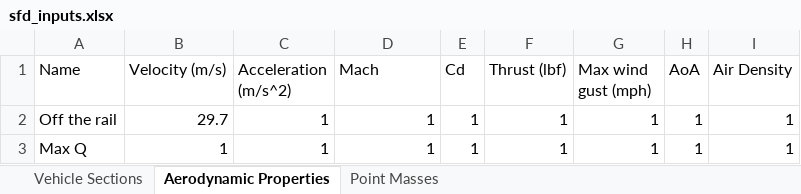
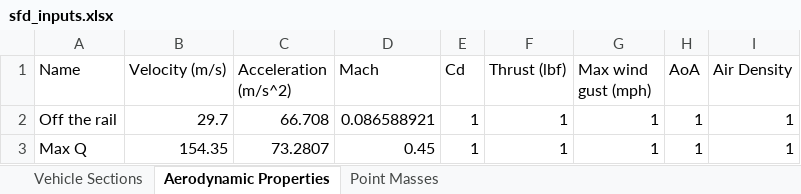
Before and after one commit to Purdue-Space-Program/PSPL_Rocket_A, an Excel workbook: SFD/sfd_inputs.xlsx, sheet Aerodynamic Properties, drawn as a sheet; values as stored, in another font and other column widths than the file's, no borders; the diff names each change by its address in the sheet, - before the commit and + after, or states it on an @@ line.

Commit message:
added comments for sfd, put in available proper inputs, final tasks are axial function, proper inputs, and validation

```diff
--- a/SFD/sfd_inputs.xlsx (sheet Aerodynamic Properties)
+++ b/SFD/sfd_inputs.xlsx (sheet Aerodynamic Properties)
-C2 (Acceleration (m/s^2)): 1
+C2 (Acceleration (m/s^2)): 66.708
-D2 (Mach): 1
+D2 (Mach): 0.086588921
-B3 (Velocity (m/s)): 1
+B3 (Velocity (m/s)): 154.35
-C3 (Acceleration (m/s^2)): 1
+C3 (Acceleration (m/s^2)): 73.2807
-D3 (Mach): 1
+D3 (Mach): 0.45
```
Also changed, not shown: sheet Vehicle Sections, 2 other files.
